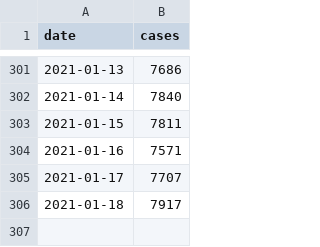
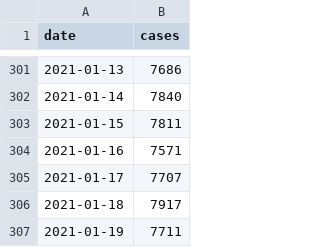
Before and after one commit to simoncook/Spectator, a CSV file: London hospital cases.csv, drawn as a sheet; only a part is shown, gaps mark what is left out; the diff names each change by its address in the sheet, - before the commit and + after, or states it on an @@ line.

Commit message:
Python upload 20/01/2021 16:20:34

```diff
--- a/London hospital cases.csv
+++ b/London hospital cases.csv
+row 307: 2021-01-19 | 7711
```
